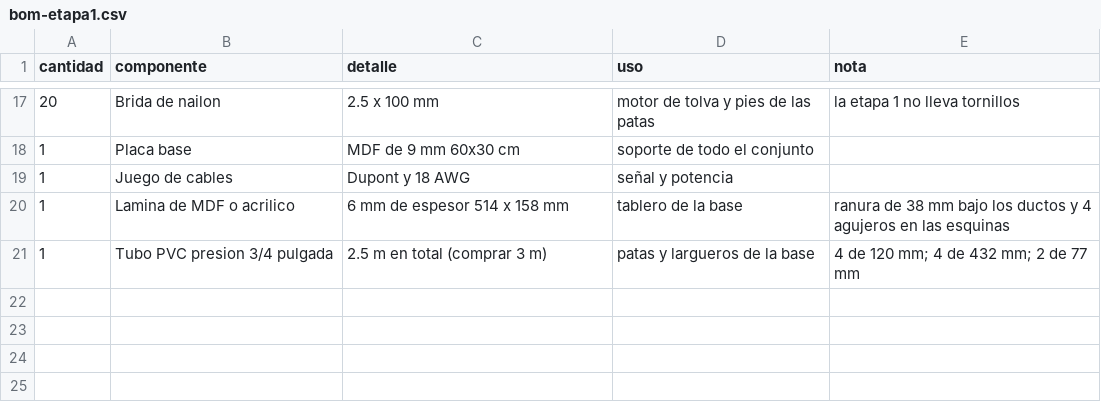
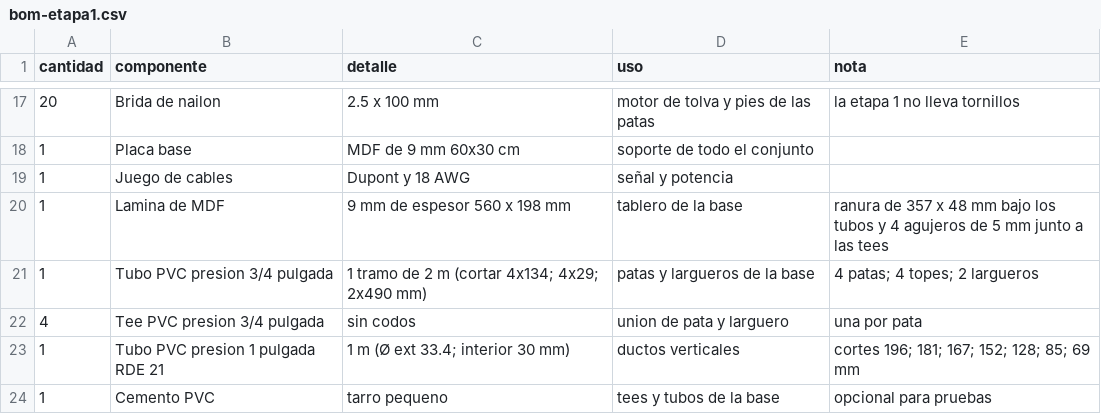
Before and after one commit to Johan-C777/coin-sorting-robot-pybullet, a CSV file: hardware/bom-etapa1.csv, drawn as a sheet; only a part is shown, gaps mark what is left out.

Commit message:
Ductos y base en PVC: adaptadores impresos + tubo de 1", base ABS de extremo, tees de 3/4"

```diff
--- a/hardware/bom-etapa1.csv
+++ b/hardware/bom-etapa1.csv
@@ -19,3 +19,6 @@ cantidad,componente,detalle,uso,nota
 1,Juego de cables,Dupont y 18 AWG,señal y potencia,
-1,Lamina de MDF o acrilico,6 mm de espesor 514 x 158 mm,tablero de la base,ranura de 38 mm bajo los ductos y 4 agujeros en las esquinas
-1,Tubo PVC presion 3/4 pulgada,2.5 m en total (comprar 3 m),patas y largueros de la base,4 de 120 mm; 4 de 432 mm; 2 de 77 mm
+1,Lamina de MDF,9 mm de espesor 560 x 198 mm,tablero de la base,ranura de 357 x 48 mm bajo los tubos y 4 agujeros de 5 mm junto a las tees
+1,Tubo PVC presion 3/4 pulgada,1 tramo de 2 m (cortar 4x134; 4x29; 2x490 mm),patas y largueros de la base,4 patas; 4 topes; 2 largueros
+4,Tee PVC presion 3/4 pulgada,sin codos,union de pata y larguero,una por pata
+1,Tubo PVC presion 1 pulgada RDE 21,1 m (Ø ext 33.4; interior 30 mm),ductos verticales,cortes 196; 181; 167; 152; 128; 85; 69 mm
+1,Cemento PVC,tarro pequeno,tees y tubos de la base,opcional para pruebas
```
Also changed, not shown: hardware/stl/piezas_clasificador.csv, 35 other files.
